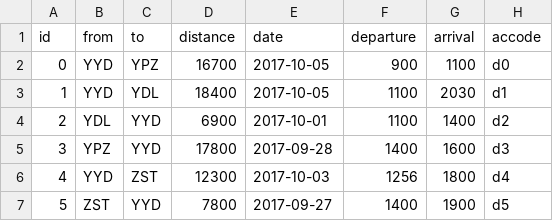
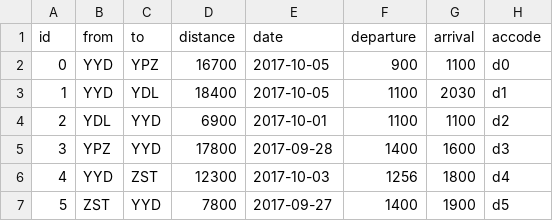
Before and after one commit to sbukharov/HalfMileHigh, a CSV file: application/data/flights.csv, drawn as a sheet.

```diff
--- a/application/data/flights.csv
+++ b/application/data/flights.csv
@@ -3,3 +3,3 @@ id,from,to,distance,date,departure,arrival,accode
 1,YYD,YDL,18400,2017-10-05,1100,2030,d1
-2,YDL,YYD,6900,2017-10-01,1100,1400,d2
+2,YDL,YYD,6900,2017-10-01,1100,1100,d2
 3,YPZ,YYD,17800,2017-09-28,1400,1600,d3
```
Also changed, not shown: application/data/fleet.csv, 12 other files.
